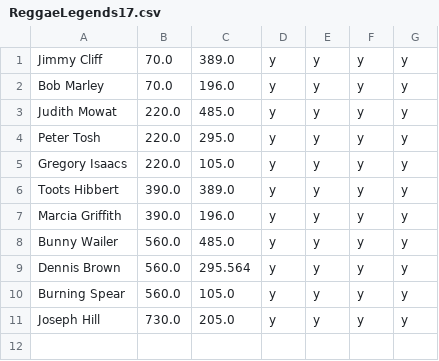
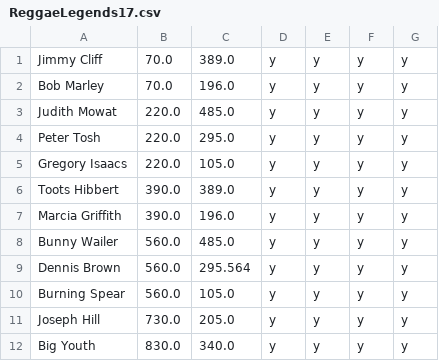
Before and after one commit to jan438/Reggae, a CSV file: Data/ReggaeLegends17.csv, drawn as a sheet; the diff names each change by its address in the sheet, - before the commit and + after, or states it on an @@ line.

Commit message:
big youth added

```diff
--- a/Data/ReggaeLegends17.csv
+++ b/Data/ReggaeLegends17.csv
+row 12: Big Youth | 830.0 | 340.0 | y | y | y | y
```
